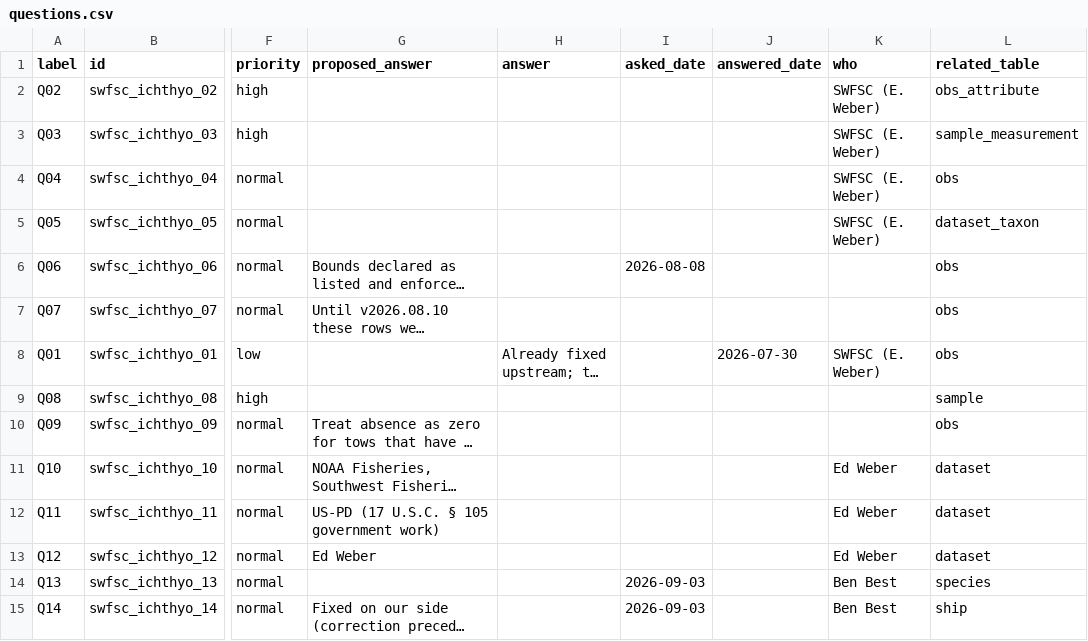
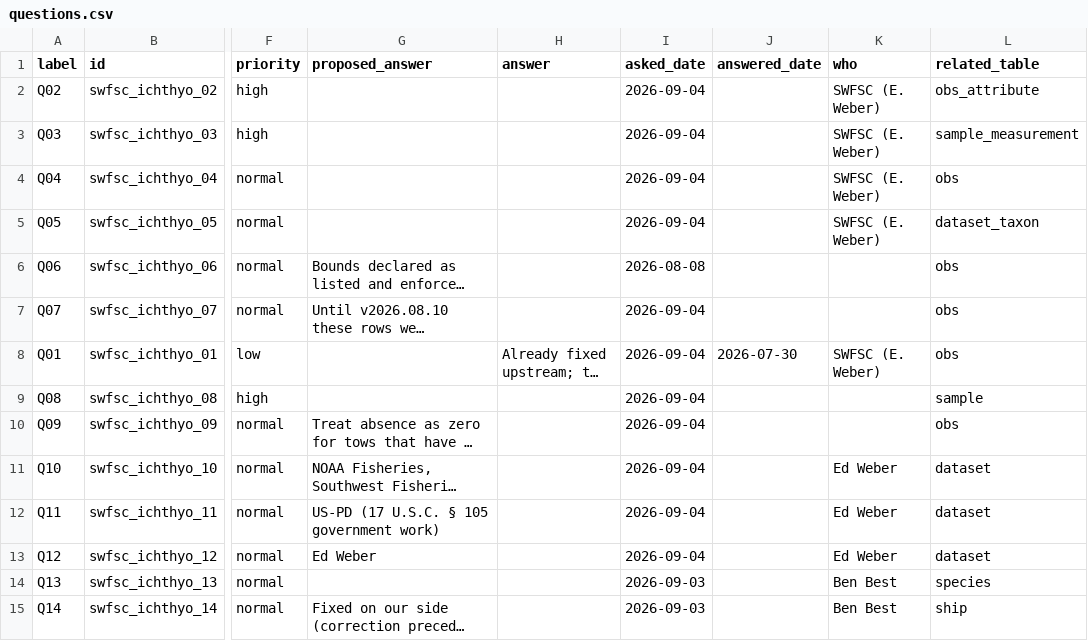
Before and after one commit to CalCOFI/workflows, a CSV file: metadata/swfsc/ichthyo/questions.csv, drawn as a sheet; only a part is shown, gaps mark what is left out; long unchanged cells end in …; the diff names each change by its address in the sheet, - before the commit and + after, or states it on an @@ line.

```diff
--- a/metadata/swfsc/ichthyo/questions.csv
+++ b/metadata/swfsc/ichthyo/questions.csv
-I2:I5 (asked_date): (empty)
+I2:I5 (asked_date): 2026-09-04
-I7:I13 (asked_date): (empty)
+I7:I13 (asked_date): 2026-09-04
```
Also changed, not shown: metadata/swfsc/cufes/questions.csv, 2 other files.
